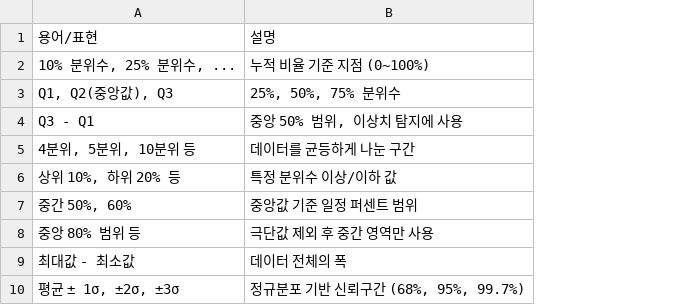
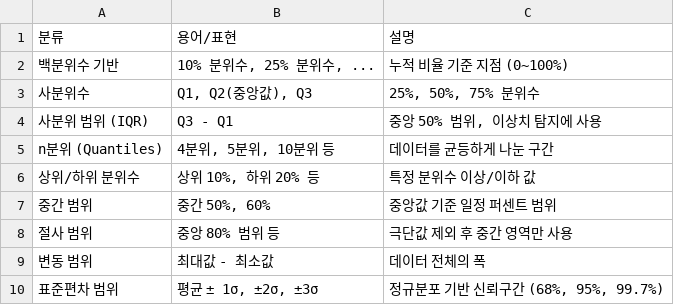
Before and after one commit to Soyoung-Yoon/data_01, a CSV file: statistics_terms.csv, drawn as a sheet; the diff names each change by its address in the sheet, - before the commit and + after, or states it on an @@ line.

Commit message:
Add files via upload

```diff
--- a/statistics_terms.csv
+++ b/statistics_terms.csv
+column A, rows 1-10: 분류 | 백분위수 기반 | 사분위수 | 사분위 범위 (IQR) | n분위 (Quantiles) | 상위/하위 분위수 | 중간 범위 | 절사 범위 | 변동 범위 | 표준편차 범위
```
